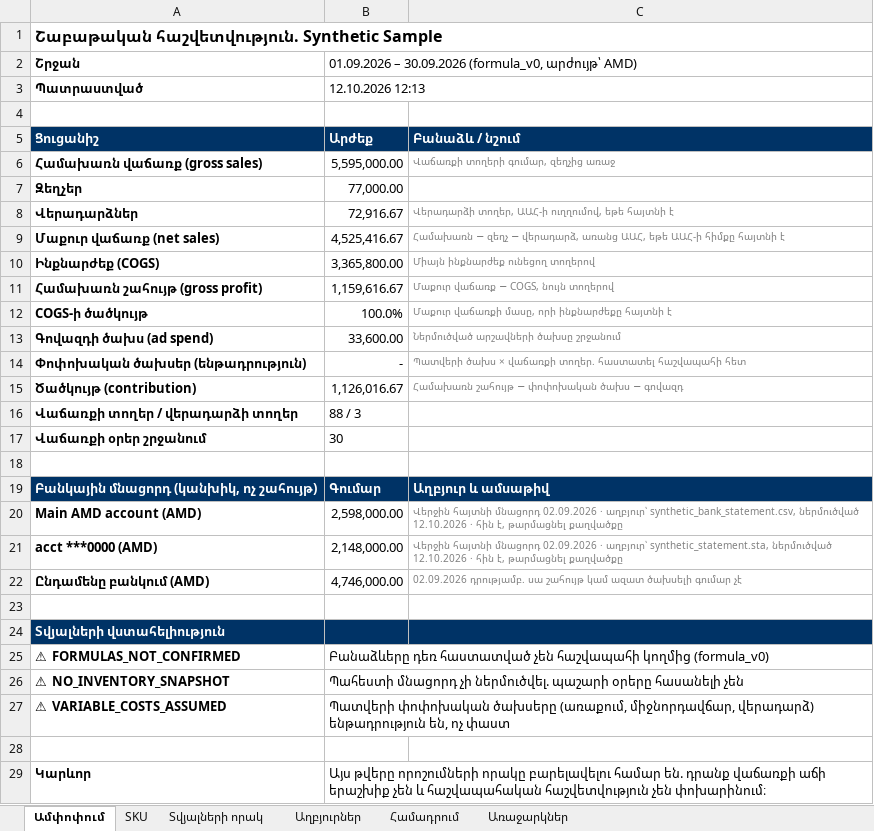
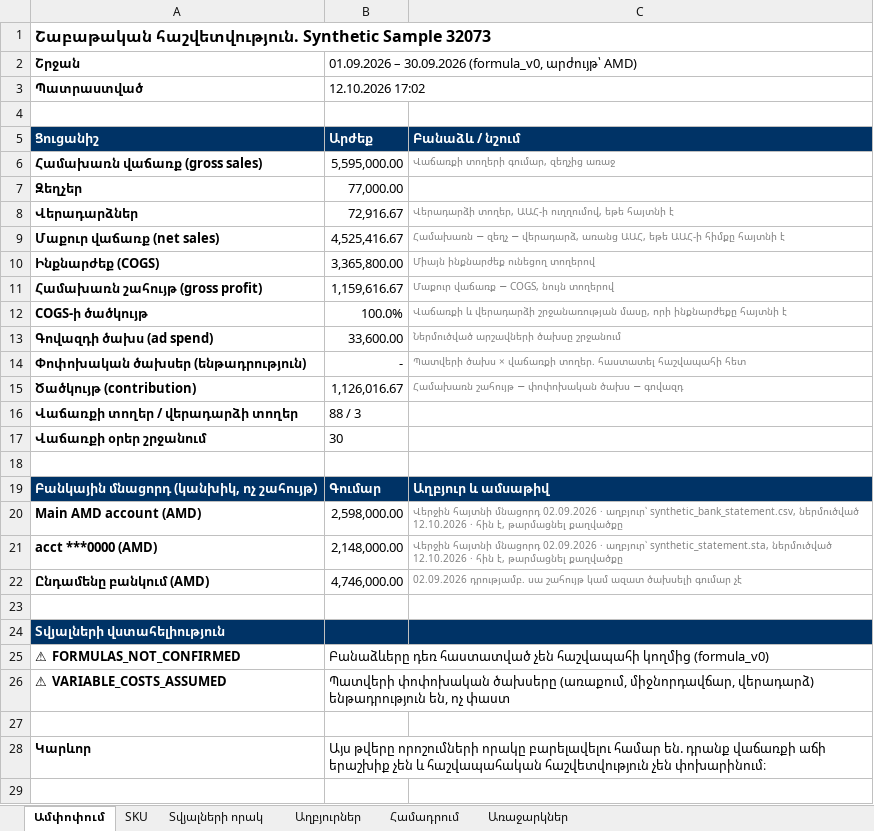
Before and after one commit to Gevorg2707/newProject, an Excel workbook: retail-ai-platform/docs/samples/SAMPLE_weekly_report_synthetic_2026-09.xlsx, sheet Ամփոփում, drawn as a sheet; values as stored, in another font and other column widths than the file's, no borders; the diff names each change by its address in the sheet, - before the commit and + after, or states it on an @@ line.

```diff
--- a/retail-ai-platform/docs/samples/SAMPLE_weekly_report_synthetic_2026-09.xlsx (sheet Ամփոփում)
+++ b/retail-ai-platform/docs/samples/SAMPLE_weekly_report_synthetic_2026-09.xlsx (sheet Ամփոփում)
-A1: Շաբաթական հաշվետվություն. Synthetic Sample
+A1: Շաբաթական հաշվետվություն. Synthetic Sample 32073
-B3: 12.10.2026 12:13
+B3: 12.10.2026 17:02
-C12: Մաքուր վաճառքի մասը, որի…
+C12: Վաճառքի և վերադարձի շրջանառության մասը, որի…
-row 26: ⚠ NO_INVENTORY_SNAPSHOT | Պահեստի մնացորդ չի ներմուծվել. պաշարի օրերը հասանելի չեն
```
Also changed, not shown: sheet SKU, sheet Առաջարկներ, sheet Տվյալների որակ, sheet Աղբյուրներ, 12 other files.
